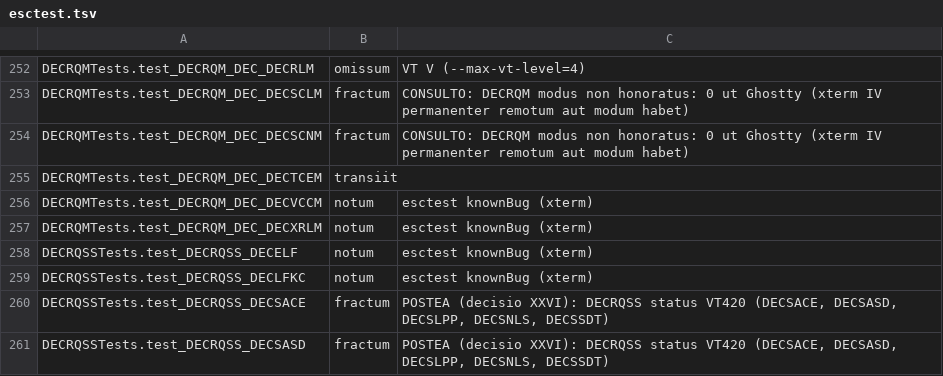
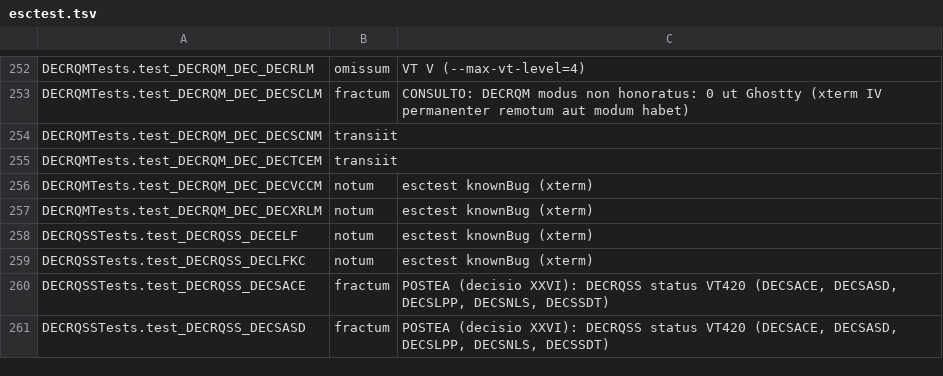
Before and after one commit to farant/rhubarb, a TSV file: probationes/fixa/aemulator/esctest.tsv, drawn as a sheet; only a part is shown, gaps mark what is left out.

```diff
--- a/probationes/fixa/aemulator/esctest.tsv
+++ b/probationes/fixa/aemulator/esctest.tsv
@@ -253,3 +253,3 @@ DECRQMTests.test_DECRQM_DEC_DECRLM	omissum	VT V (--max-vt-level=4)
 DECRQMTests.test_DECRQM_DEC_DECSCLM	fractum	CONSULTO: DECRQM modus non honoratus: 0 ut Ghostty (xterm IV permanenter remotum aut modum habet)
-DECRQMTests.test_DECRQM_DEC_DECSCNM	fractum	CONSULTO: DECRQM modus non honoratus: 0 ut Ghostty (xterm IV permanenter remotum aut modum habet)
+DECRQMTests.test_DECRQM_DEC_DECSCNM	transiit	
 DECRQMTests.test_DECRQM_DEC_DECTCEM	transiit	
```
Also changed, not shown: 8 other files.
